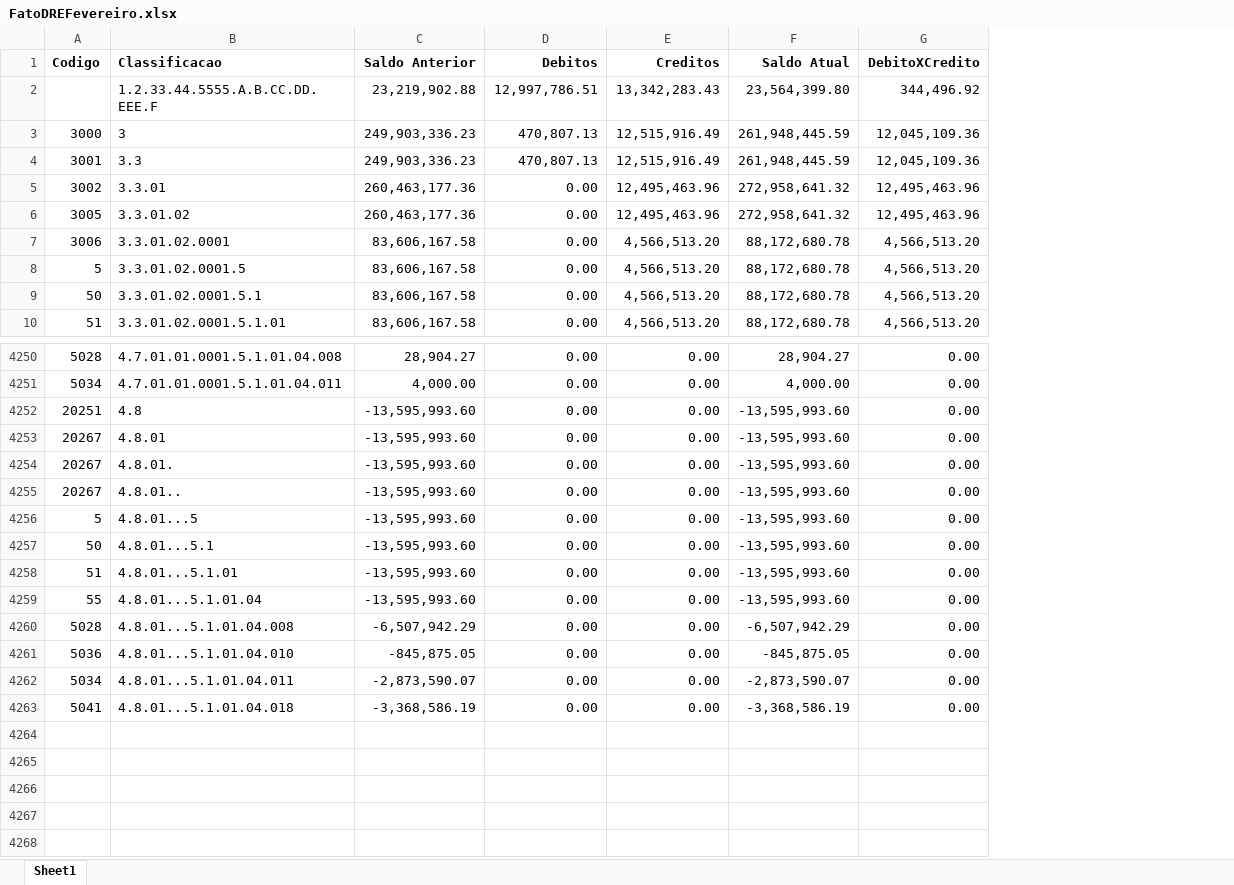
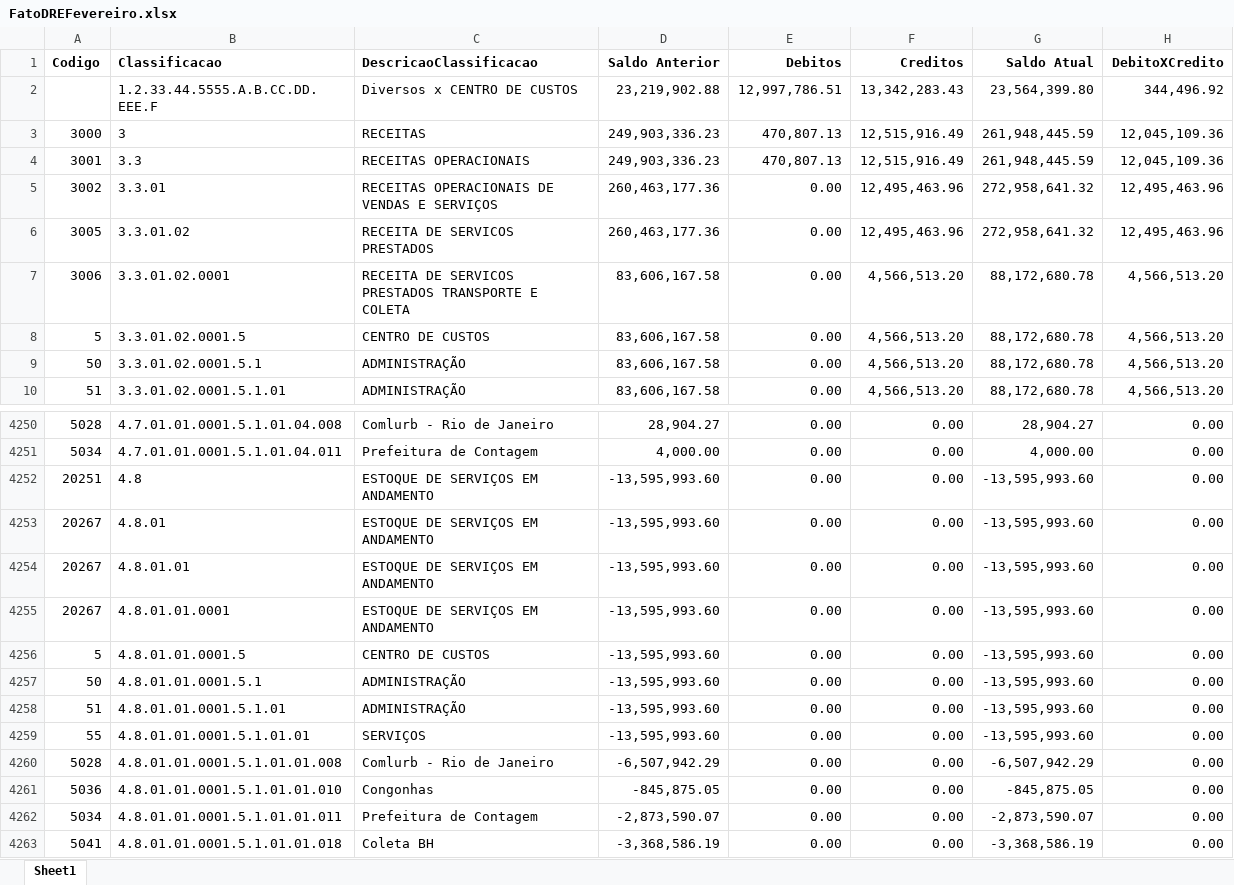
Before and after one commit to paulosolid/LocalixProject, an Excel workbook: Files Data Source/FatoDREFevereiro.xlsx, sheet Sheet1, drawn as a sheet; only a part is shown, gaps mark what is left out; values as stored, in another font and other column widths than the file's, no borders; the diff names each change by its address in the sheet, - before the commit and + after, or states it on an @@ line.

```diff
--- a/Files Data Source/FatoDREFevereiro.xlsx (sheet Sheet1)
+++ b/Files Data Source/FatoDREFevereiro.xlsx (sheet Sheet1)
+column C (DescricaoClassificacao), rows 2-10: Diversos x CENTRO DE CUSTOS | RECEITAS | RECEITAS OPERACIONAIS | RECEITAS OPERACIONAIS DE VENDAS E SERVIÇOS | RECEITA DE SERVICOS PRESTADOS | RECEITA DE SERVICOS PRESTADOS TRANSPORTE E COLETA | CENTRO DE CUSTOS | ADMINISTRAÇÃO | ADMINISTRAÇÃO; rows 4250-4263: Comlurb - Rio de Janeiro | Prefeitura de Contagem | ESTOQUE DE SERVIÇOS EM ANDAMENTO | ESTOQUE DE SERVIÇOS EM ANDAMENTO | ESTOQUE DE SERVIÇOS EM ANDAMENTO | ESTOQUE DE SERVIÇOS EM ANDAMENTO | CENTRO DE CUSTOS | ADMINISTRAÇÃO | ADMINISTRAÇÃO | SERVIÇOS | Comlurb - Rio de Janeiro | Congonhas | Prefeitura de Contagem | Coleta BH
-B4254 (Classificacao): 4.8.01.
+B4254 (Classificacao): 4.8.01.01
-B4255 (Classificacao): 4.8.01..
+B4255 (Classificacao): 4.8.01.01.0001
-B4256 (Classificacao): 4.8.01...5
+B4256 (Classificacao): 4.8.01.01.0001.5
-B4257 (Classificacao): 4.8.01...5.1
+B4257 (Classificacao): 4.8.01.01.0001.5.1
-B4258 (Classificacao): 4.8.01...5.1.01
+B4258 (Classificacao): 4.8.01.01.0001.5.1.01
-B4259 (Classificacao): 4.8.01...5.1.01.04
+B4259 (Classificacao): 4.8.01.01.0001.5.1.01.01
-B4260 (Classificacao): 4.8.01...5.1.01.04.008
+B4260 (Classificacao): 4.8.01.01.0001.5.1.01.01.008
-B4261 (Classificacao): 4.8.01...5.1.01.04.010
+B4261 (Classificacao): 4.8.01.01.0001.5.1.01.01.010
-B4262 (Classificacao): 4.8.01...5.1.01.04.011
+B4262 (Classificacao): 4.8.01.01.0001.5.1.01.01.011
-B4263 (Classificacao): 4.8.01...5.1.01.04.018
+B4263 (Classificacao): 4.8.01.01.0001.5.1.01.01.018
```
Also changed, not shown: formulas that keep their value, Files Data Source/FatoDREAbril.xlsx, Files Data Source/FatoDREJaneiro.xlsx, 12 other files.
